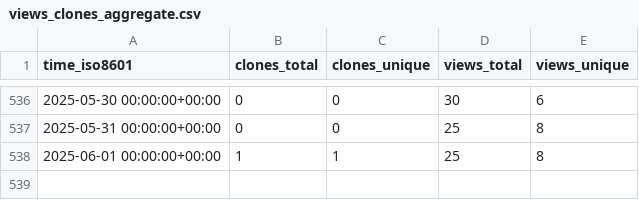
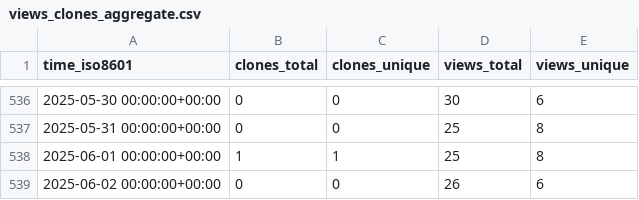
Before and after one commit to yangyujie-jack/ghrs-data-repo, a CSV file: Intelligent-Driving-Laboratory/GOPS/ghrs-data/views_clones_aggregate.csv, drawn as a sheet; only a part is shown, gaps mark what is left out.

```diff
--- a/Intelligent-Driving-Laboratory/GOPS/ghrs-data/views_clones_aggregate.csv
+++ b/Intelligent-Driving-Laboratory/GOPS/ghrs-data/views_clones_aggregate.csv
@@ -538 +538,2 @@ time_iso8601,clones_total,clones_unique,views_total,views_unique
 2025-06-01 00:00:00+00:00,1,1,25,8
+2025-06-02 00:00:00+00:00,0,0,26,6
```
Also changed, not shown: 1 other file.
